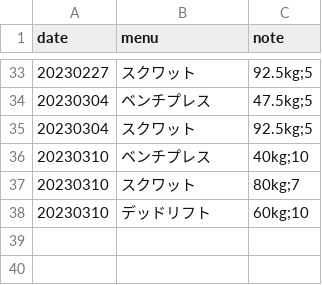
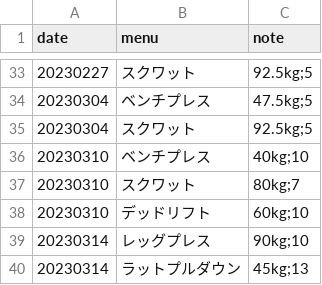
Before and after one commit to tea7010/MyLearning, a CSV file: daily_exercise/log.csv, drawn as a sheet; only a part is shown, gaps mark what is left out; the diff names each change by its address in the sheet, - before the commit and + after, or states it on an @@ line.

```diff
--- a/daily_exercise/log.csv
+++ b/daily_exercise/log.csv
+row 39: 20230314 | レッグプレス | 90kg;10
+row 40: 20230314 | ラットプルダウン | 45kg;13
```
Also changed, not shown: 1 other file.
